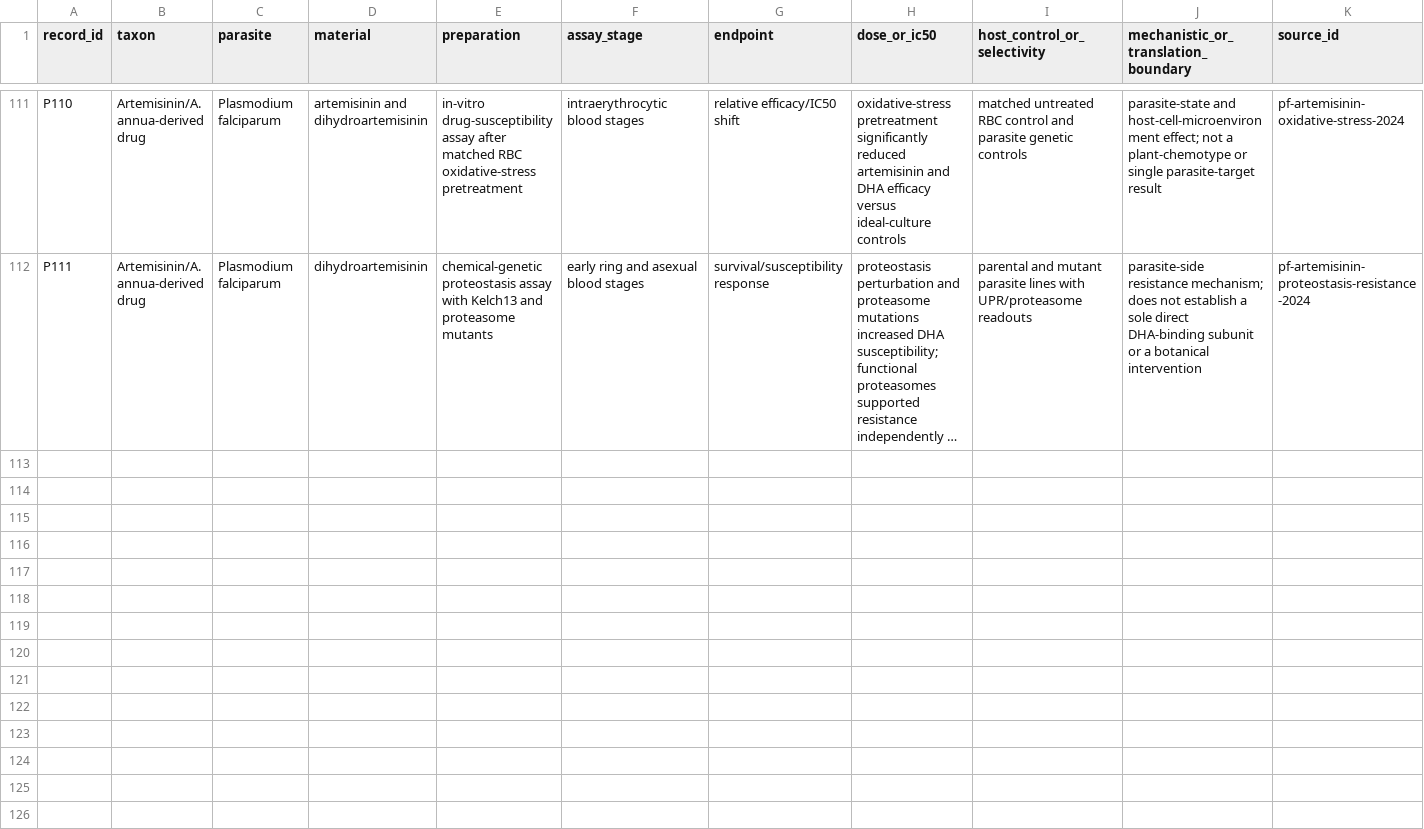
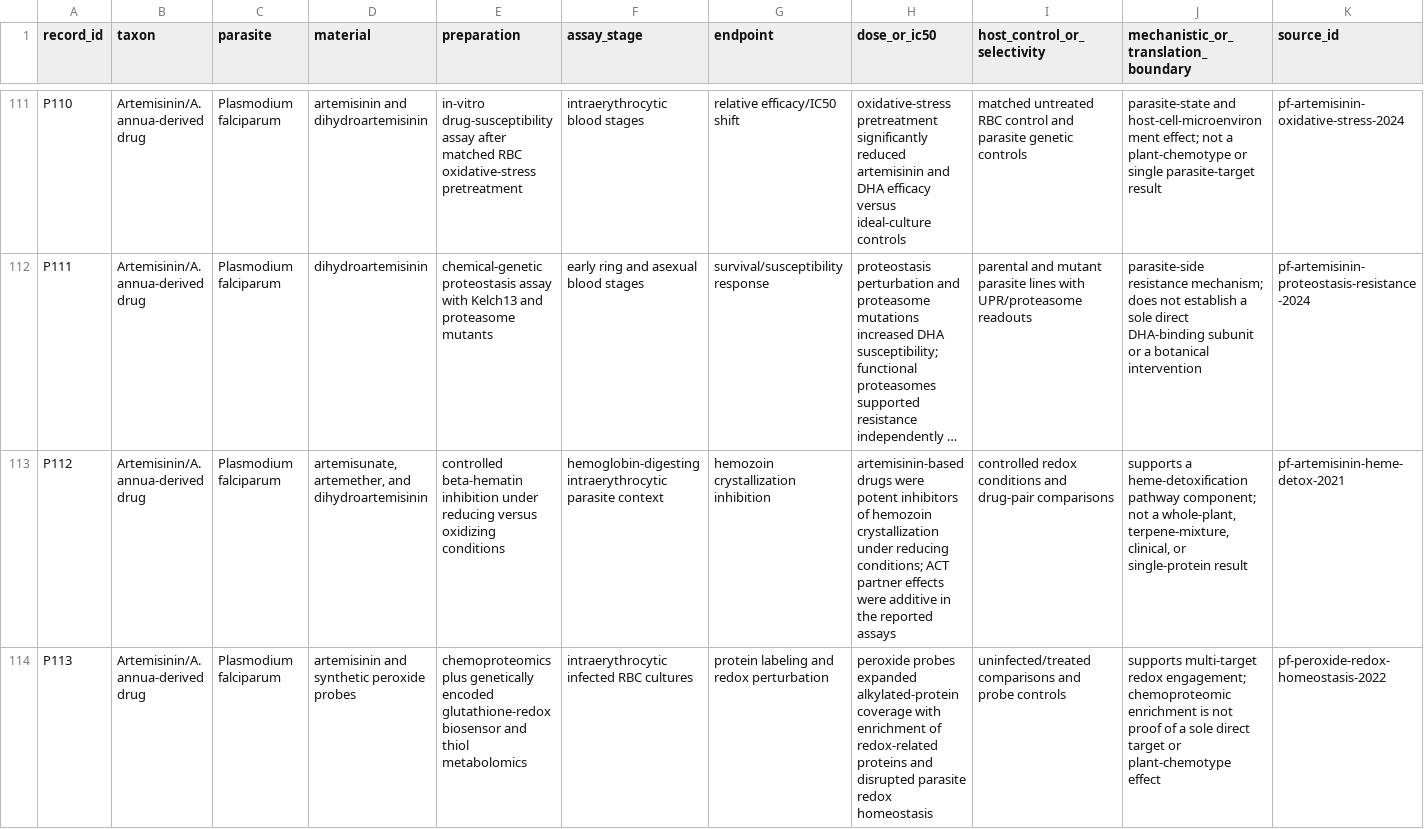
Before and after one commit to dcmcshan/artemisia, a CSV file: manuscript/antiparasitic-evidence.csv, drawn as a sheet; only a part is shown, gaps mark what is left out; long unchanged cells end in …; the diff names each change by its address in the sheet, - before the commit and + after, or states it on an @@ line.

Commit message:
Add malaria heme and redox mechanism evidence

```diff
--- a/manuscript/antiparasitic-evidence.csv
+++ b/manuscript/antiparasitic-evidence.csv
+row 113: P112 | Artemisinin/A. annua-derived drug | Plasmodium falciparum | artemisunate, artemether, and dihydroartemisinin | controlled beta-hematin inhibition under reducing versus oxidizing conditions | hemoglobin-digesting intraerythrocytic parasite context | hemozoin crystallization inhibition | artemisinin-based drugs were potent inhibitors of hemozoin crystallization under reducing conditions; ACT partner effects were additive in the reported assays | controlled redox conditions and drug-pair comparisons | supports a heme-detoxification pathway component; not a whole-plant, terpene-mixture, clinical, or single-protein result | pf-artemisinin-heme-detox-2021
+row 114: P113 | Artemisinin/A. annua-derived drug | Plasmodium falciparum | artemisinin and synthetic peroxide probes | chemoproteomics plus genetically encoded glutathione-redox biosensor and thiol metabolomics | intraerythrocytic infected RBC cultures | protein labeling and redox perturbation | peroxide probes expanded alkylated-protein coverage with enrichment of redox-related proteins and disrupted parasite redox homeostasis | uninfected/treated comparisons and probe controls | supports multi-target redox engagement; chemoproteomic enrichment is not proof of a sole direct target or plant-chemotype effect | pf-peroxide-redox-homeostasis-2022
```
Also changed, not shown: manuscript/claim-audit.csv, manuscript/evidence-matrix.csv, 12 other files.
